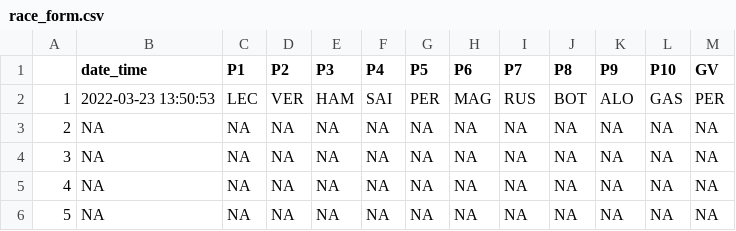
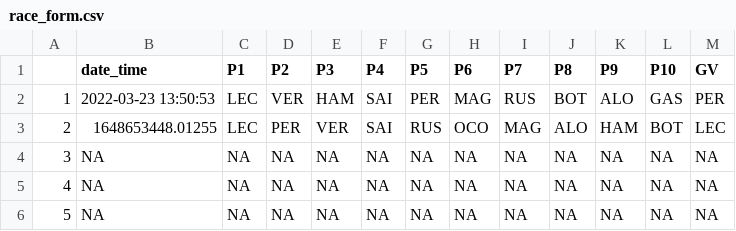
Before and after one commit to patrik-kojanec/Fanta-F1, a CSV file: db/users/Akinen/race_form.csv, drawn as a sheet; only a part is shown.

```diff
--- a/db/users/Akinen/race_form.csv
+++ b/db/users/Akinen/race_form.csv
@@ -2,3 +2,3 @@
 "1","2022-03-23 13:50:53","LEC","VER","HAM","SAI","PER","MAG","RUS","BOT","ALO","GAS","PER"
-"2",NA,NA,NA,NA,NA,NA,NA,NA,NA,NA,NA,NA
+"2","1648653448.01255","LEC","PER","VER","SAI","RUS","OCO","MAG","ALO","HAM","BOT","LEC"
 "3",NA,NA,NA,NA,NA,NA,NA,NA,NA,NA,NA,NA
```
Also changed, not shown: db/users/AlekAlbon/race_form.csv, db/users/Carlone/race_form.csv, 30 other files.
